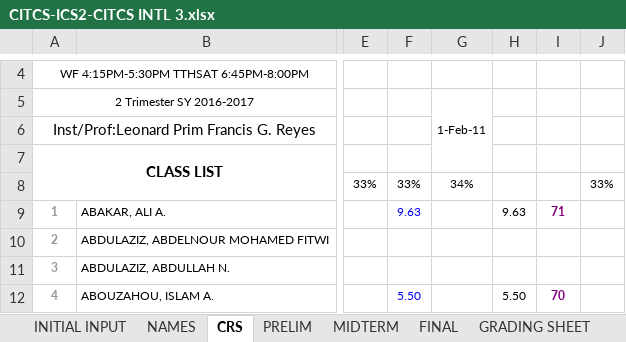
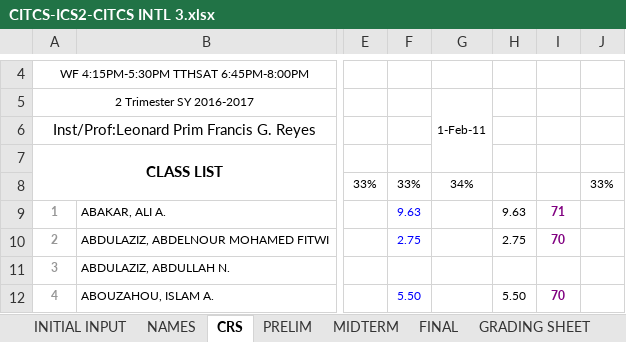
Before and after one commit to primusr/2T-SY-2016-2017, an Excel workbook: CR-2T 1617/CITCS-ICS2-CITCS INTL 3.xlsx, sheet CRS, drawn as a sheet; only a part is shown, gaps mark what is left out; values as stored, in another font and other column widths than the file's, no borders; conditional formats not drawn; the diff names each change by its address in the sheet, - before the commit and + after, or states it on an @@ line.

```diff
--- a/CR-2T 1617/CITCS-ICS2-CITCS INTL 3.xlsx (sheet CRS)
+++ b/CR-2T 1617/CITCS-ICS2-CITCS INTL 3.xlsx (sheet CRS)
-F10: (empty)
+F10: 2.75
-H10: (empty)
+H10: 2.75
-I10: (empty)
+I10: 70
```
Also changed, not shown: sheet PRELIM, sheet GRADING SHEET, CITCS-ICS2-CITCS INTL 3.xlsx.
